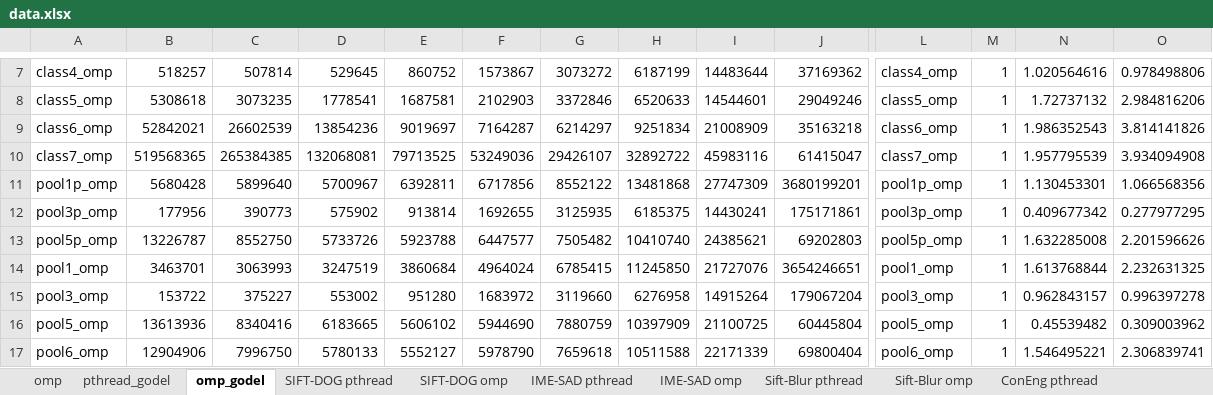
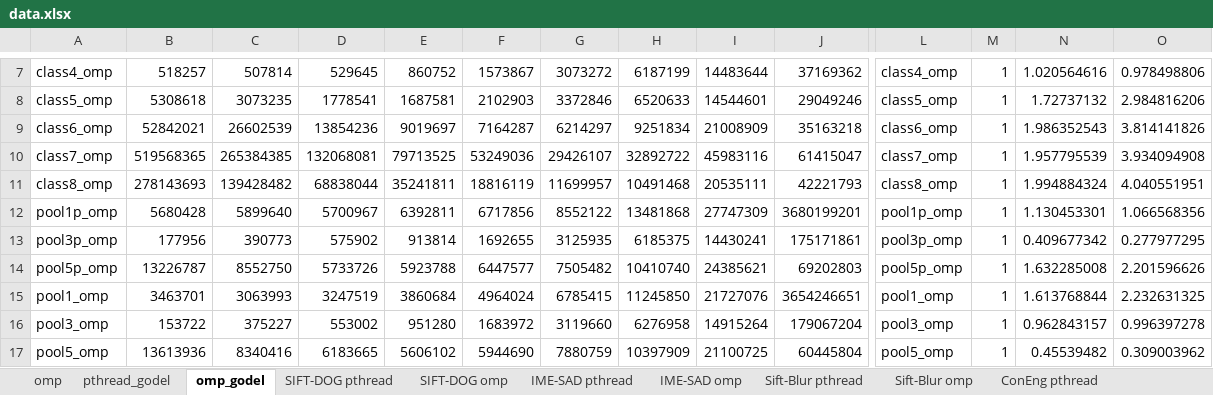
Before and after one commit to kzhao32/cs758workloads, an Excel workbook: data.xlsx, sheet omp_godel, drawn as a sheet; only a part is shown, gaps mark what is left out; the shorter side is filled out with more unchanged rows; values as stored, in another font and other column widths than the file's, no borders; charts and pictures not drawn; rows hold the shown columns only; the diff names each change by its address in the sheet, - before the commit and + after, or states it on an @@ line.

```diff
--- a/data.xlsx (sheet omp_godel)
+++ b/data.xlsx (sheet omp_godel)
+row 11: class8_omp | 278143693 | 139428482 | 68838044 | 35241811 | 18816119 | 11699957 | 10491468 | 20535111 | 42221793 | class8_omp | 1 | 1.994884324 | 4.040551951
```
Also changed, not shown: sheet pthread_godel, other sheet tabs, charts or pictures, 19 other files.
